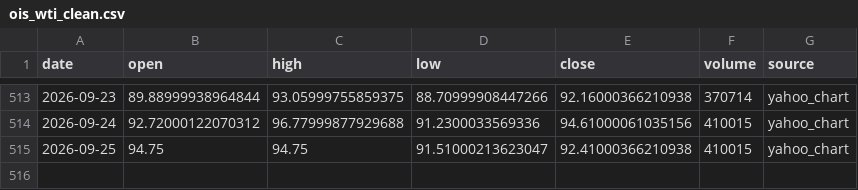
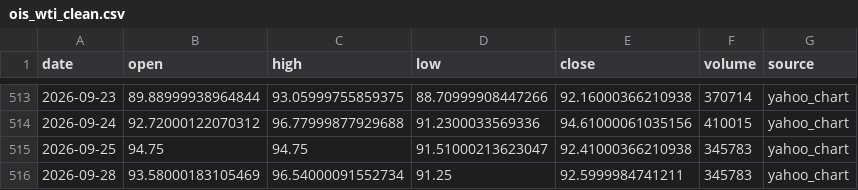
Before and after one commit to pili5420/OIS-Data-Engine, a CSV file: data/production/ois_wti_clean.csv, drawn as a sheet; only a part is shown, gaps mark what is left out.

```diff
--- a/data/production/ois_wti_clean.csv
+++ b/data/production/ois_wti_clean.csv
@@ -514,2 +514,3 @@ date,open,high,low,close,volume,source
 2026-09-24,92.72000122070312,96.77999877929688,91.2300033569336,94.61000061035156,410015,yahoo_chart
-2026-09-25,94.75,94.75,91.51000213623047,92.41000366210938,410015,yahoo_chart
+2026-09-25,94.75,94.75,91.51000213623047,92.41000366210938,345783,yahoo_chart
+2026-09-28,93.58000183105469,96.54000091552734,91.25,92.5999984741211,345783,yahoo_chart
```
Also changed, not shown: data/production/ois_brent_clean.csv, 7 other files.
